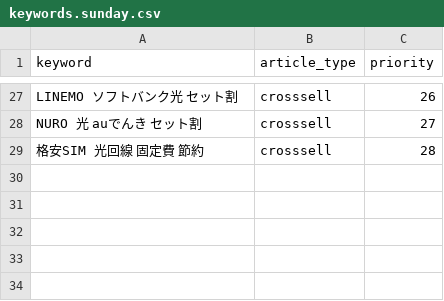
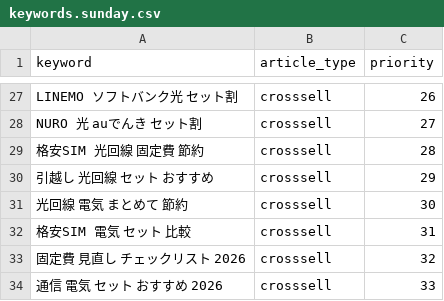
Before and after one commit to felix-jp-studio/blog-affiliate-pipeline, a CSV file: data/keywords.sunday.csv, drawn as a sheet; only a part is shown, gaps mark what is left out; the diff names each change by its address in the sheet, - before the commit and + after, or states it on an @@ line.

```diff
--- a/data/keywords.sunday.csv
+++ b/data/keywords.sunday.csv
+row 30: 引越し 光回線 セット おすすめ | crosssell | 29
+row 31: 光回線 電気 まとめて 節約 | crosssell | 30
+row 32: 格安SIM 電気 セット 比較 | crosssell | 31
+row 33: 固定費 見直し チェックリスト 2026 | crosssell | 32
+row 34: 通信 電気 セット おすすめ 2026 | crosssell | 33
```
Also changed, not shown: 2 other files.
